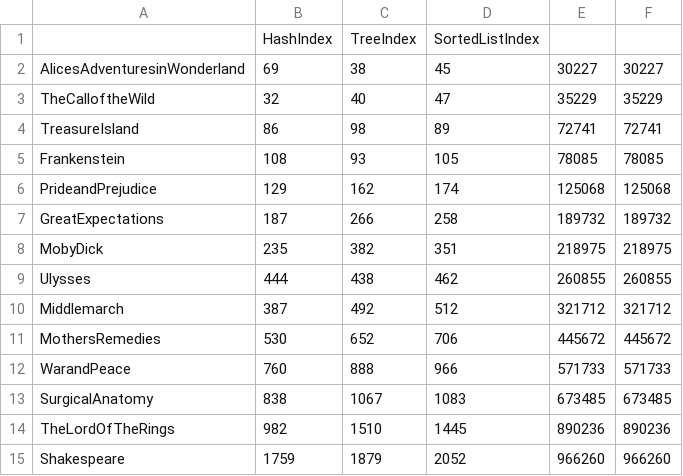
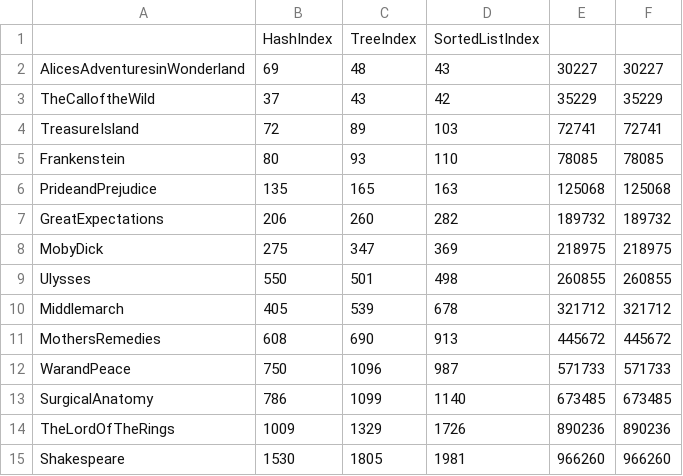
Before and after one commit to Yporcupine/CS150Project3, a CSV file: output/addTime.csv, drawn as a sheet.

```diff
--- a/output/addTime.csv
+++ b/output/addTime.csv
@@ -1,15 +1,15 @@
 ,HashIndex,TreeIndex,SortedListIndex
-AlicesAdventuresinWonderland,69,38,45,30227,30227
-TheCalloftheWild,32,40,47,35229,35229
-TreasureIsland,86,98,89,72741,72741
-Frankenstein,108,93,105,78085,78085
-PrideandPrejudice,129,162,174,125068,125068
-GreatExpectations,187,266,258,189732,189732
-MobyDick,235,382,351,218975,218975
-Ulysses,444,438,462,260855,260855
-Middlemarch,387,492,512,321712,321712
-MothersRemedies,530,652,706,445672,445672
-WarandPeace,760,888,966,571733,571733
-SurgicalAnatomy,838,1067,1083,673485,673485
-TheLordOfTheRings,982,1510,1445,890236,890236
-Shakespeare,1759,1879,2052,966260,966260
+AlicesAdventuresinWonderland,69,48,43,30227,30227
+TheCalloftheWild,37,43,42,35229,35229
+TreasureIsland,72,89,103,72741,72741
+Frankenstein,80,93,110,78085,78085
+PrideandPrejudice,135,165,163,125068,125068
+GreatExpectations,206,260,282,189732,189732
+MobyDick,275,347,369,218975,218975
+Ulysses,550,501,498,260855,260855
+Middlemarch,405,539,678,321712,321712
+MothersRemedies,608,690,913,445672,445672
+WarandPeace,750,1096,987,571733,571733
+SurgicalAnatomy,786,1099,1140,673485,673485
+TheLordOfTheRings,1009,1329,1726,890236,890236
+Shakespeare,1530,1805,1981,966260,966260
```
Also changed, not shown: output/writeTime.csv, 1 other file.
